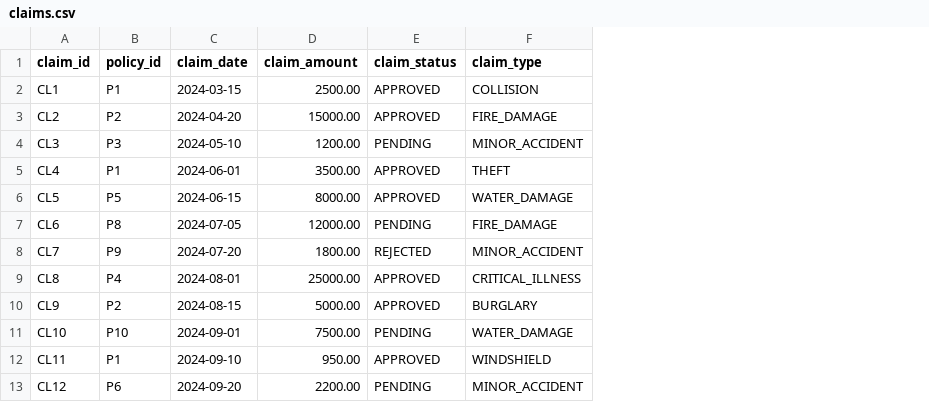
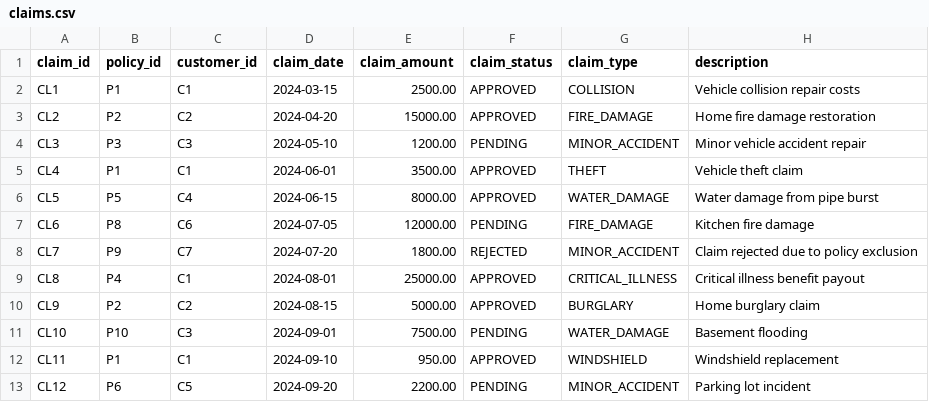
Before and after one commit to patrick-cst1/Insurance-ML-Data-Platform, a CSV file: samples/batch/claims.csv, drawn as a sheet; the diff names each change by its address in the sheet, - before the commit and + after, or states it on an @@ line.

Commit message:
feat: extend data validation rules and enrich sample datasets with additional fields

```diff
--- a/samples/batch/claims.csv
+++ b/samples/batch/claims.csv
+column C (customer_id), rows 2-13: C1 | C2 | C3 | C1 | C4 | C6 | C7 | C1 | C2 | C3 | C1 | C5
+column H (description), rows 2-13: Vehicle collision repair costs | Home fire damage restoration | Minor vehicle accident repair | Vehicle theft claim | Water damage from pipe burst | Kitchen fire damage | Claim rejected due to policy exclusion | Critical illness benefit payout | Home burglary claim | Basement flooding | Windshield replacement | Parking lot incident
```
Also changed, not shown: samples/batch/agents.csv, samples/batch/policies.csv, 5 other files.
